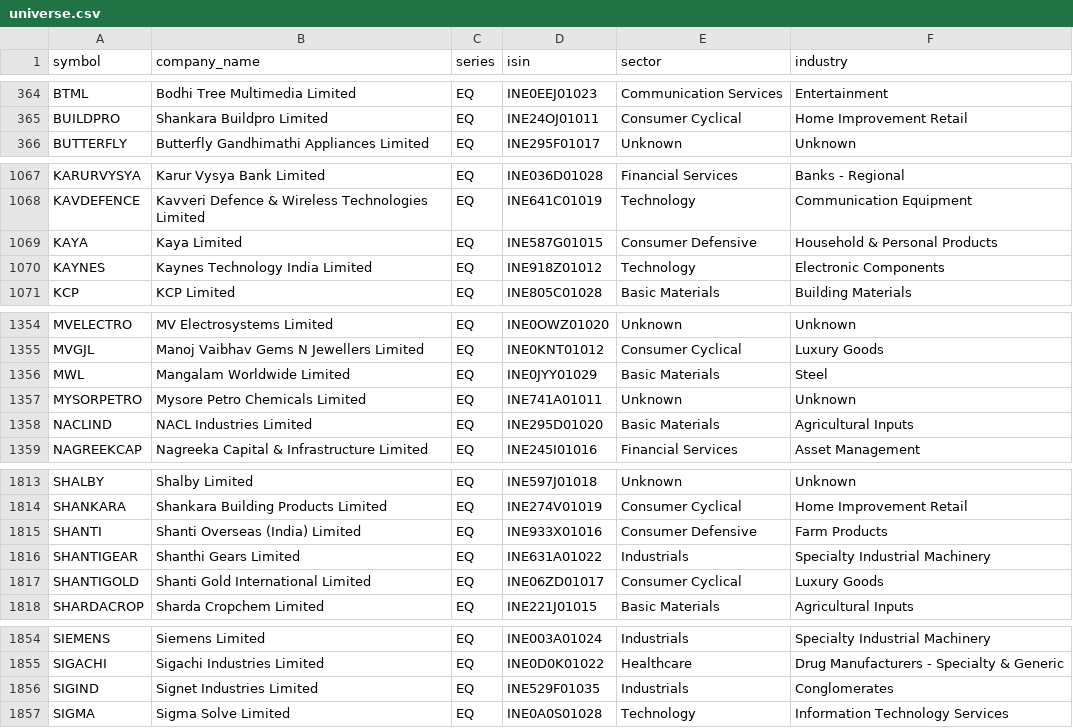
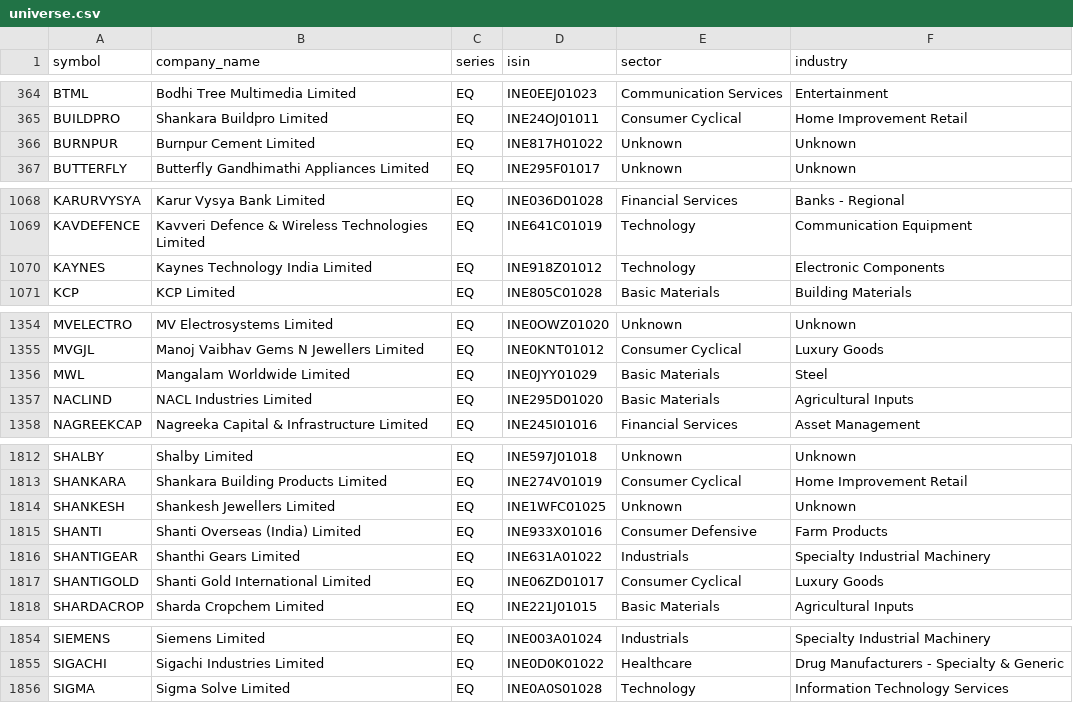
Before and after one commit to rjganatra/StockGPT, a CSV file: data/universe/universe.csv, drawn as a sheet; only a part is shown, gaps mark what is left out; the diff covers the shown part only.

```diff
--- a/data/universe/universe.csv
+++ b/data/universe/universe.csv
@@ -365,2 +365,3 @@ BTML,Bodhi Tree Multimedia Limited,EQ,INE0EEJ01023,Communication Services,Entert
 BUILDPRO,Shankara Buildpro Limited,EQ,INE24OJ01011,Consumer Cyclical,Home Improvement Retail
+BURNPUR,Burnpur Cement Limited,EQ,INE817H01022,Unknown,Unknown
 BUTTERFLY,Butterfly Gandhimathi Appliances Limited,EQ,INE295F01017,Unknown,Unknown
@@ -1068,3 +1069,2 @@ KARURVYSYA,Karur Vysya Bank Limited,EQ,INE036D01028,Financial Services,Banks - R
 KAVDEFENCE,Kavveri Defence & Wireless Technologies Limited,EQ,INE641C01019,Technology,Communication Equipment
-KAYA,Kaya Limited,EQ,INE587G01015,Consumer Defensive,Household & Personal Products
 KAYNES,Kaynes Technology India Limited,EQ,INE918Z01012,Technology,Electronic Components
@@ -1356,3 +1356,2 @@ MVGJL,Manoj Vaibhav Gems N Jewellers Limited,EQ,INE0KNT01012,Consumer Cyclical,L
 MWL,Mangalam Worldwide Limited,EQ,INE0JYY01029,Basic Materials,Steel
-MYSORPETRO,Mysore Petro Chemicals Limited,EQ,INE741A01011,Unknown,Unknown
 NACLIND,NACL Industries Limited,EQ,INE295D01020,Basic Materials,Agricultural Inputs
@@ -1814,2 +1813,3 @@ SHALBY,Shalby Limited,EQ,INE597J01018,Unknown,Unknown
 SHANKARA,Shankara Building Products Limited,EQ,INE274V01019,Consumer Cyclical,Home Improvement Retail
+SHANKESH,Shankesh Jewellers Limited,EQ,INE1WFC01025,Unknown,Unknown
 SHANTI,Shanti Overseas (India) Limited,EQ,INE933X01016,Consumer Defensive,Farm Products
@@ -1855,3 +1855,2 @@ SIEMENS,Siemens Limited,EQ,INE003A01024,Industrials,Specialty Industrial Machine
 SIGACHI,Sigachi Industries Limited,EQ,INE0D0K01022,Healthcare,Drug Manufacturers - Specialty & Generic
-SIGIND,Signet Industries Limited,EQ,INE529F01035,Industrials,Conglomerates
 SIGMA,Sigma Solve Limited,EQ,INE0A0S01028,Technology,Information Technology Services
```
Also changed, not shown: 1 added row and 1 edited cell elsewhere in this file, data/performance/signal_performance_summary.csv, data/range/range_bound.csv, 6 other files.
